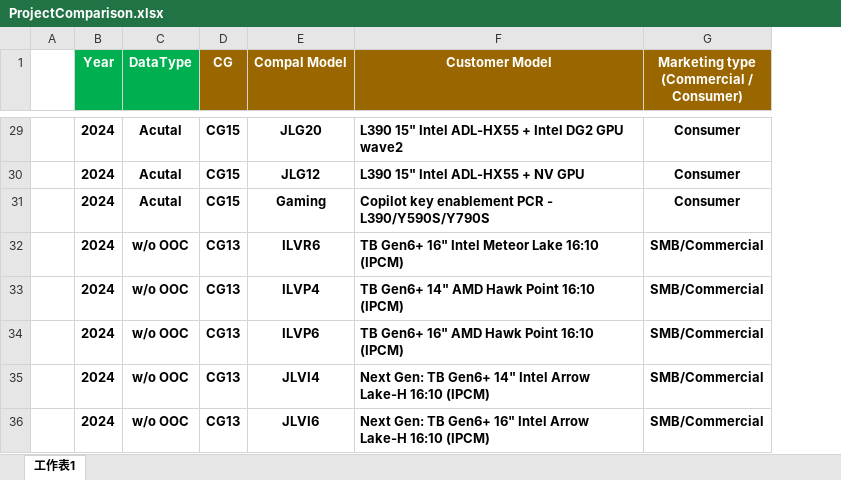
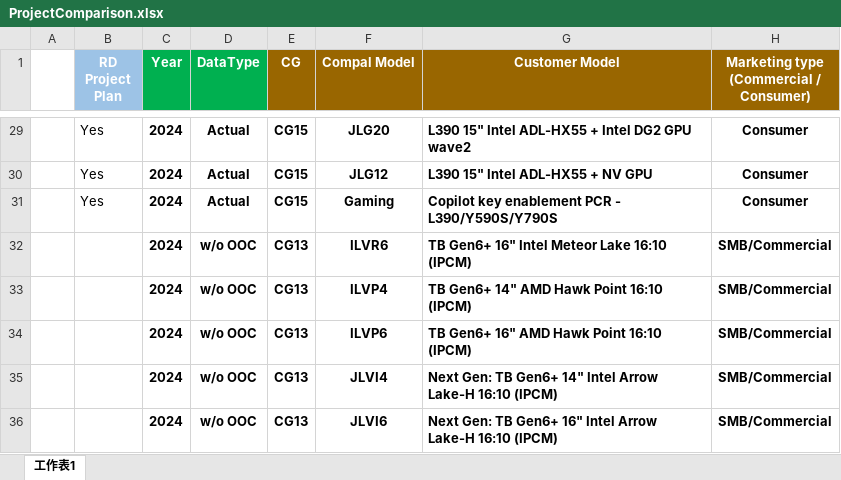
Before and after one commit to caoedwin/GiteeMirror, an Excel workbook: Reliability_Row_data/static/src/modelfiles/ProjectComparison.xlsx, sheet 工作表1, drawn as a sheet; only a part is shown, gaps mark what is left out; values as stored, in another font and other column widths than the file's, no borders; addresses are those after the commit; the diff covers the shown part only; the diff names each change by its address in the sheet, - before the commit and + after, or states it on an @@ line.

```diff
--- a/Reliability_Row_data/static/src/modelfiles/ProjectComparison.xlsx (sheet 工作表1)
+++ b/Reliability_Row_data/static/src/modelfiles/ProjectComparison.xlsx (sheet 工作表1)
+column B (RD Project Plan), rows 29-31: all Yes
-D29:D31 (DataType): Acutal
+D29:D31 (DataType): Actual
```
Also changed, not shown: 27 edited cells elsewhere in this sheet, 32 other files.
